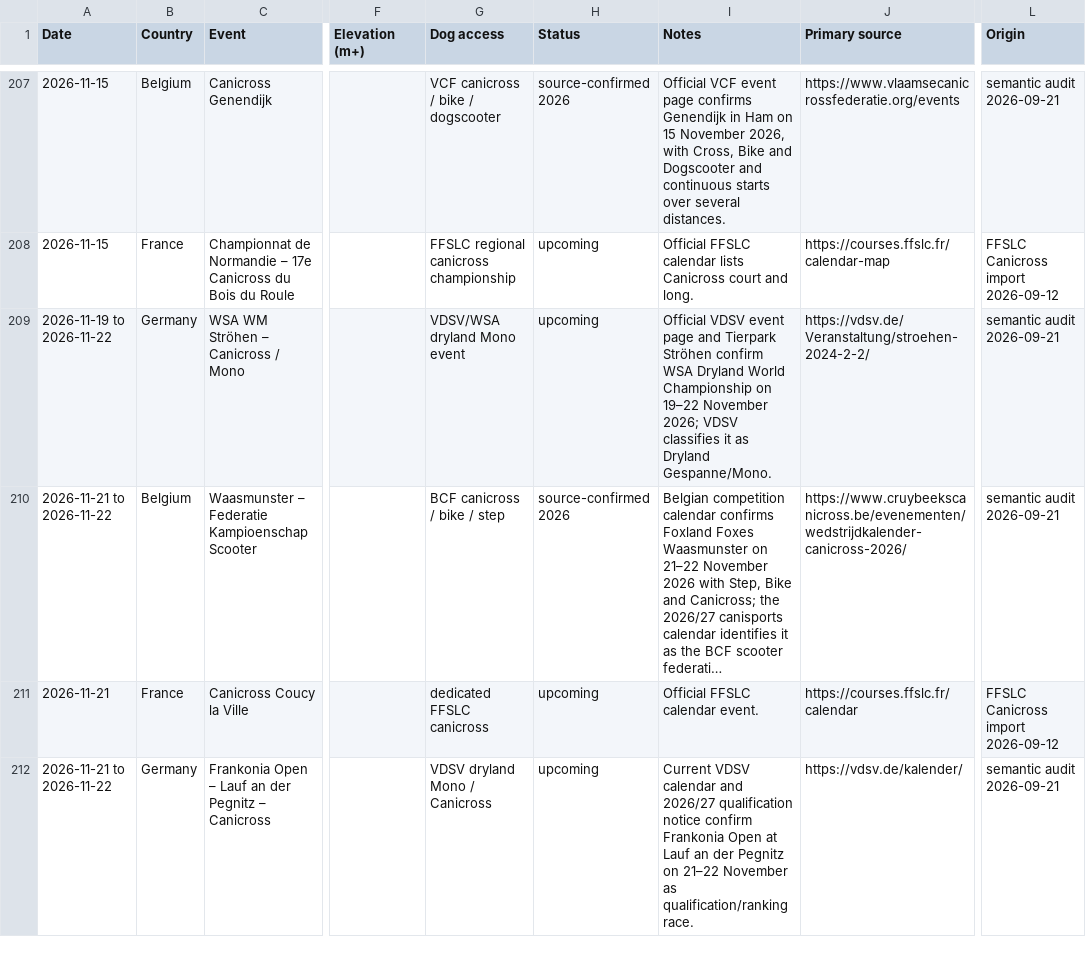
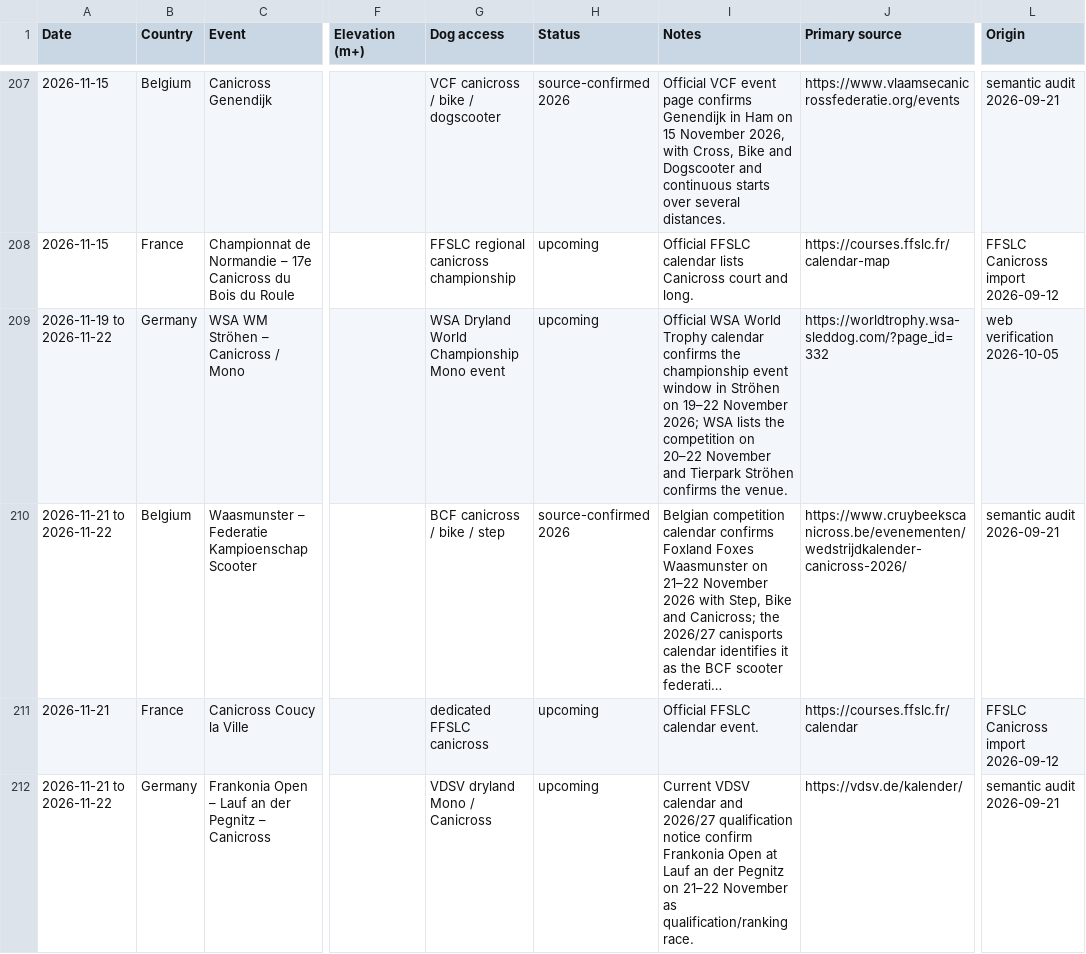
Before and after one commit to zoyored/dogs, a CSV file: data/Canitrail_Masterkalender_2026_2027.csv, drawn as a sheet; only a part is shown, gaps mark what is left out; long unchanged cells end in …; the diff names each change by its address in the sheet, - before the commit and + after, or states it on an @@ line.

Commit message:
Fix WSA Ströhen championship sources

```diff
--- a/data/Canitrail_Masterkalender_2026_2027.csv
+++ b/data/Canitrail_Masterkalender_2026_2027.csv
-G209 (Dog access): VDSV/WSA dryland Mono event
+G209 (Dog access): WSA Dryland World Championship Mono event
-I209 (Notes): Official VDSV event page and Tierpark Ströhen confirm WSA Dryland World Championship on 19–22 November 2026; VDSV classifies it as Dryland Gespanne/Mono.
+I209 (Notes): Official WSA World Trophy calendar confirms the championship event window in Ströhen on 19–22 November 2026; WSA lists the competition on 20–22 November and Tierpark Ströhen confirms the venue.
-J209 (Primary source): https://vdsv.de/Veranstaltung/stroehen-2024-2-2/
+J209 (Primary source): https://worldtrophy.wsa-sleddog.com/?page_id=332
-L209 (Origin): semantic audit 2026-09-21
+L209 (Origin): web verification 2026-10-05
```
Also changed, not shown: 2 other files.
